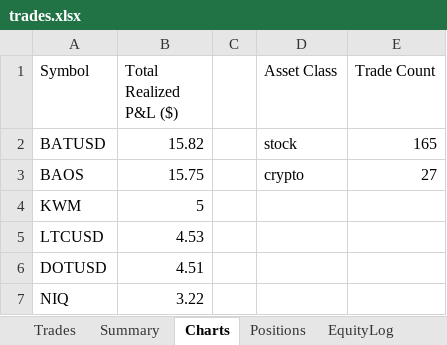
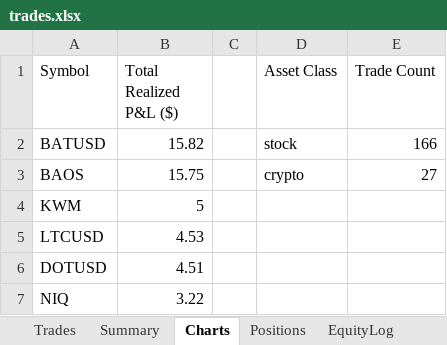
Before and after one commit to gal-ops/lpaca-trading-bo, an Excel workbook: trades.xlsx, sheet Charts, drawn as a sheet; only a part is shown; values as stored, in another font and other column widths than the file's, no borders; charts and pictures not drawn; the diff names each change by its address in the sheet, - before the commit and + after, or states it on an @@ line.

Commit message:
Update trade log + bot state [skip ci]

```diff
--- a/trades.xlsx (sheet Charts)
+++ b/trades.xlsx (sheet Charts)
-E2 (Trade Count): 165
+E2 (Trade Count): 166
```
Also changed, not shown: sheet Positions, sheet EquityLog, sheet Trades.
